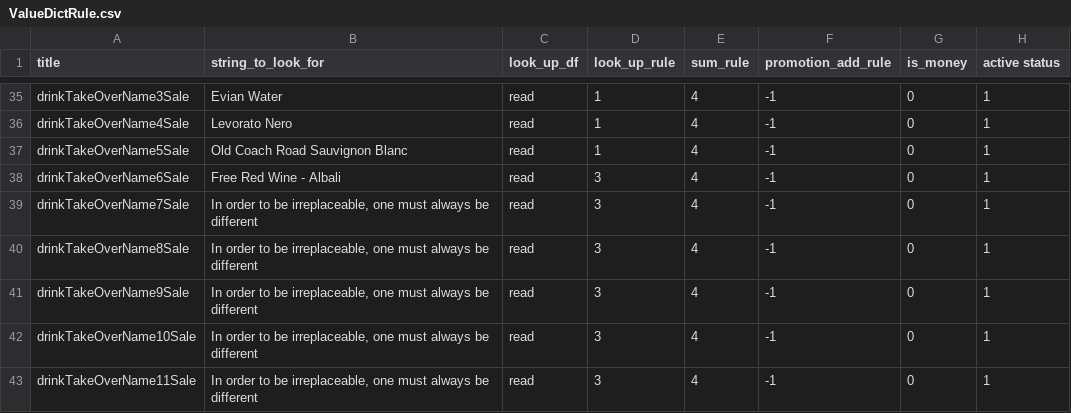
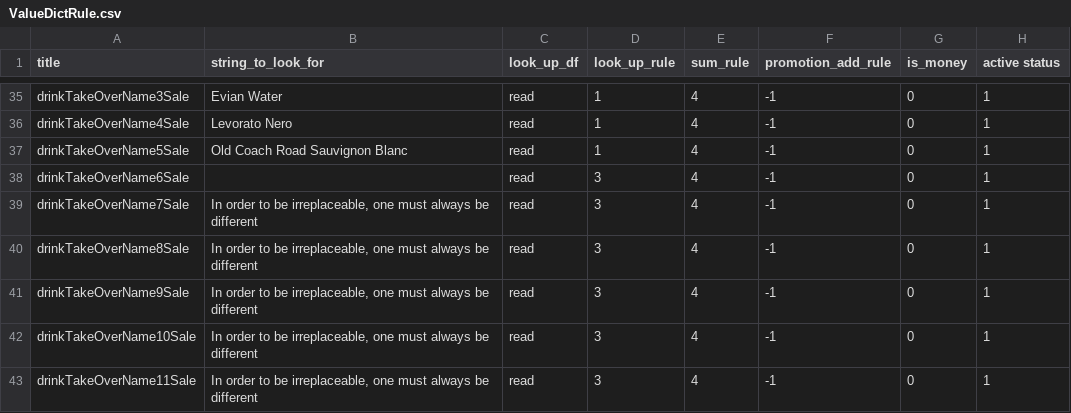
Before and after one commit to zou-zihan/Scripts-for-San-Ren-Xing, a CSV file: forBugis/ValueDictRule.csv, drawn as a sheet; only a part is shown, gaps mark what is left out.

Commit message:
Update ValueDictRule.csv

```diff
--- a/forBugis/ValueDictRule.csv
+++ b/forBugis/ValueDictRule.csv
@@ -37,3 +37,3 @@ drinkTakeOverName4Sale,Levorato Nero,read,1,4,-1,0,1
 drinkTakeOverName5Sale,Old Coach Road Sauvignon Blanc,read,1,4,-1,0,1
-drinkTakeOverName6Sale,Free Red Wine - Albali,read,3,4,-1,0,1
+drinkTakeOverName6Sale,,read,3,4,-1,0,1
 drinkTakeOverName7Sale,"In order to be irreplaceable, one must always be different",read,3,4,-1,0,1
```
